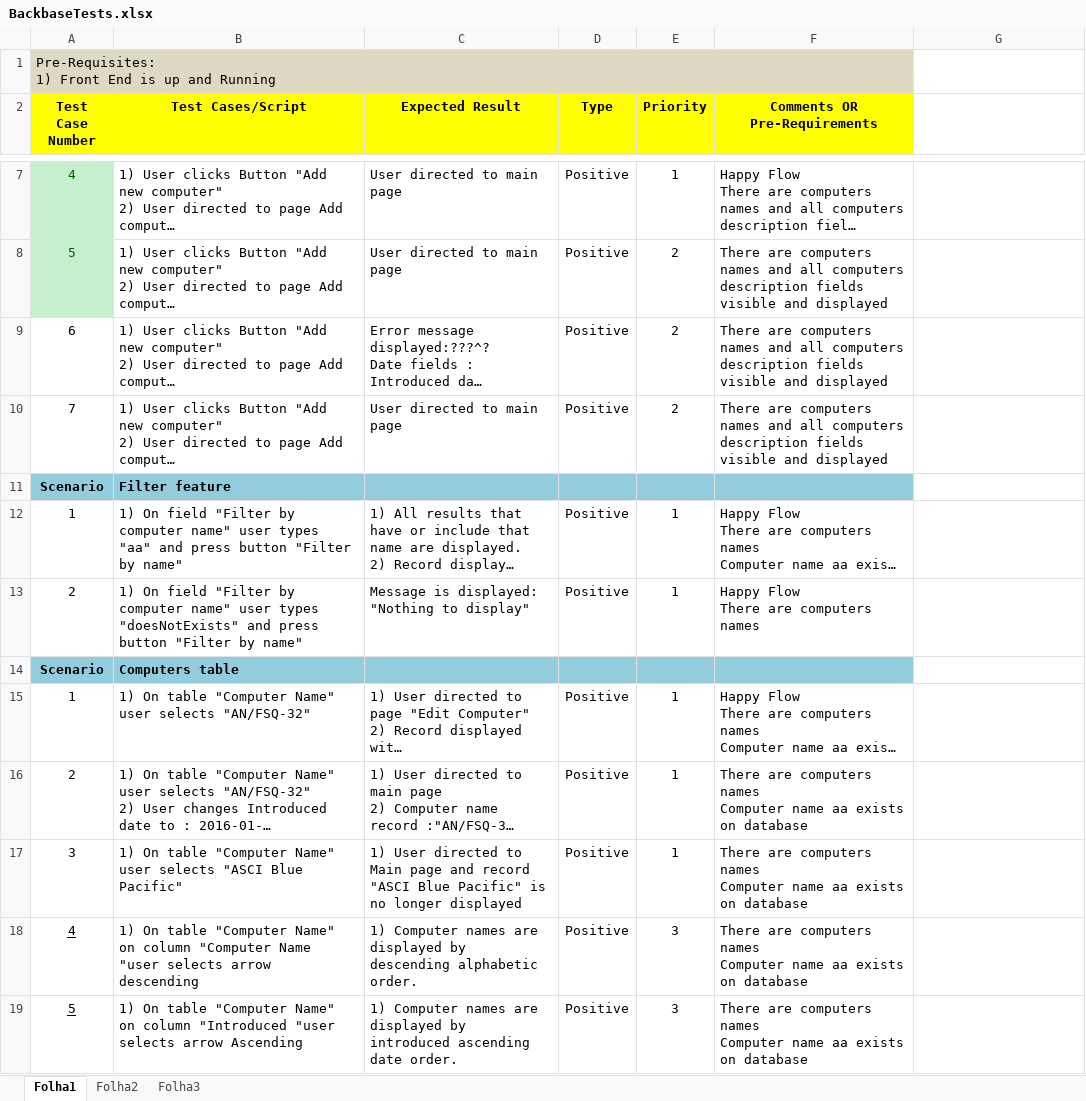
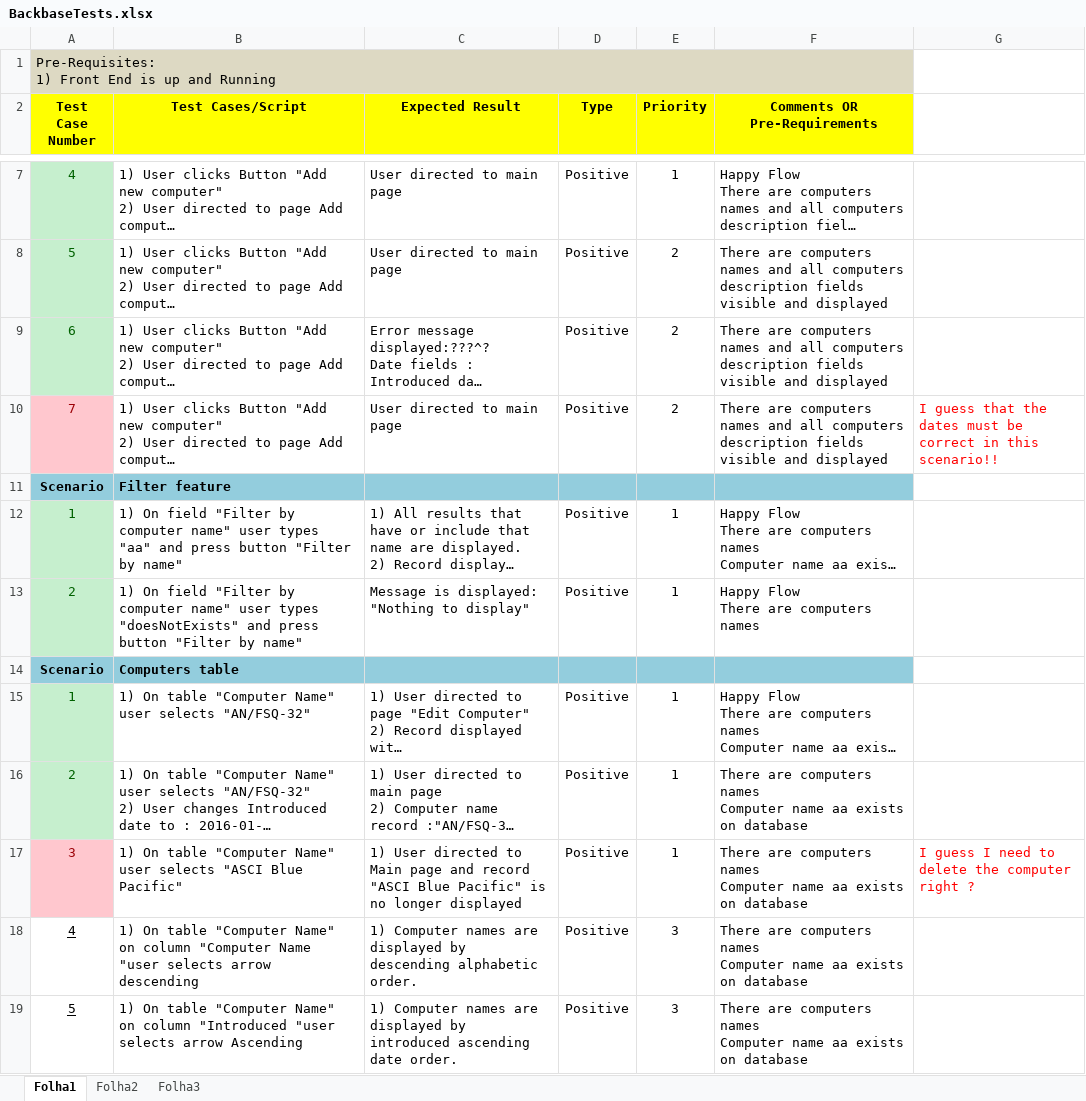
Before and after one commit to rafalf/computerbase-prot, an Excel workbook: BackbaseTests.xlsx, sheet Folha1, drawn as a sheet; only a part is shown, gaps mark what is left out; long unchanged cells end in …; values as stored, in another font and other column widths than the file's, no borders; conditional formats not drawn; the diff names each change by its address in the sheet, - before the commit and + after, or states it on an @@ line.

```diff
--- a/BackbaseTests.xlsx (sheet Folha1)
+++ b/BackbaseTests.xlsx (sheet Folha1)
@@ A9 fill: none → #C6EFCE, text colour: black → #006100 @@
@@ A10 fill: none → #FFC7CE, text colour: black → #9C0006 @@
-G10: (empty)
+G10: I guess that the dates must be correct in this scenario!!
@@ A12:A13 fill: none → #C6EFCE, text colour: black → #006100 @@
@@ A15:A16 fill: none → #C6EFCE, text colour: black → #006100 @@
@@ A17 fill: none → #FFC7CE, text colour: black → #9C0006 @@
-G17: (empty)
+G17: I guess I need to delete the computer right ?
```
Also changed, not shown: 3 other files.
